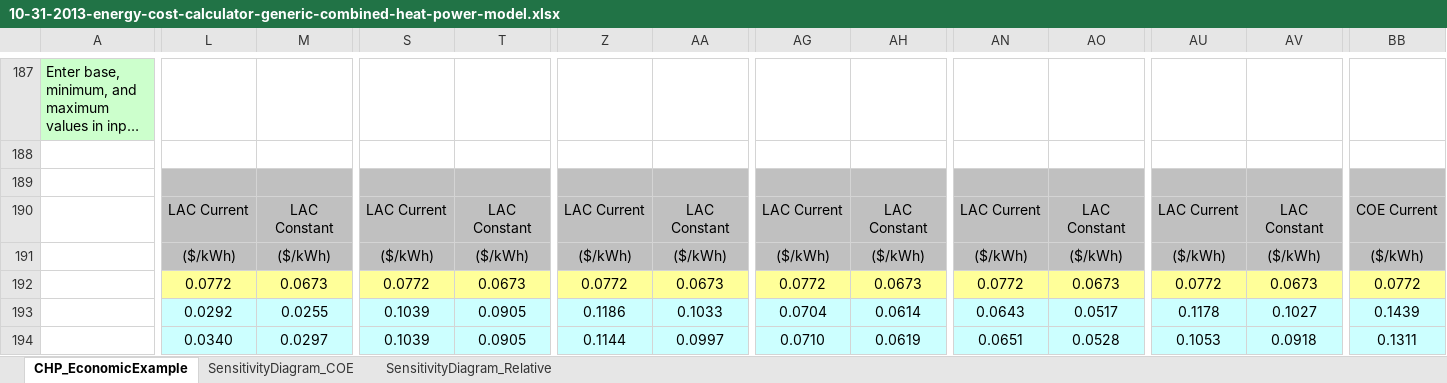
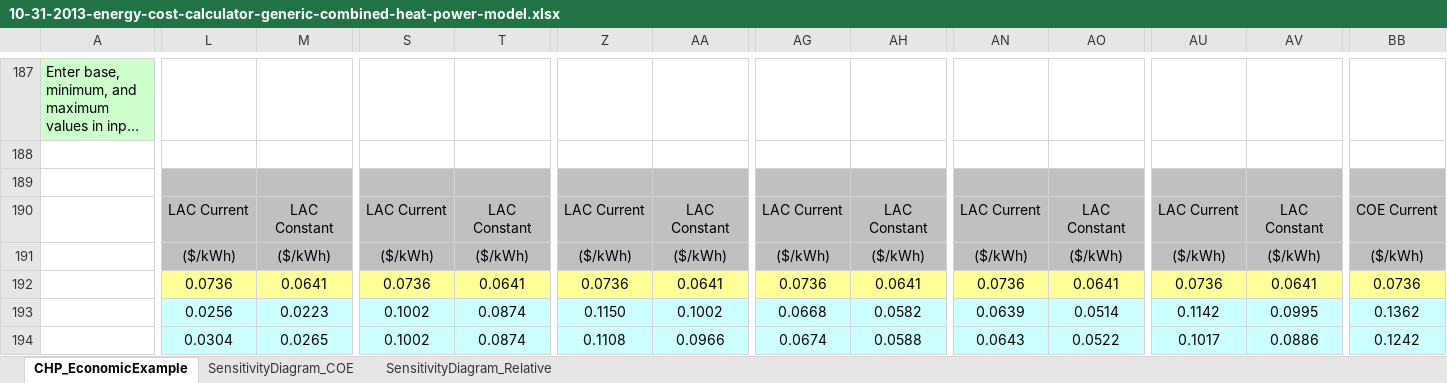
Before and after one commit to liany36/technoeconomic-assessment, an Excel workbook: docs/10-31-2013-energy-cost-calculator-generic-combined-heat-power-model.xlsx, sheet CHP_EconomicExample, drawn as a sheet; only a part is shown, gaps mark what is left out; long unchanged cells end in …; values as stored, in another font and other column widths than the file's, no borders; charts and pictures not drawn; removed rows and columns are numbered as before the commit, all else as after; rows hold the shown columns only; the diff covers the shown part only; the diff names each change by its address in the sheet, - before the commit and + after, or states it on an @@ line.

Commit message:
for chp, use macrs depreciation method when economic life >= 20

```diff
--- a/docs/10-31-2013-energy-cost-calculator-generic-combined-heat-power-model.xlsx (sheet CHP_EconomicExample)
+++ b/docs/10-31-2013-energy-cost-calculator-generic-combined-heat-power-model.xlsx (sheet CHP_EconomicExample)
-row 192:  | 0.0772 | 0.0673 | 0.0772 | 0.0673 | 0.0772 | 0.0673 | 0.0772 | 0.0673 | 0.0772 | 0.0673 | 0.0772 | 0.0673 | 0.0772
+row 192:  | 0.0736 | 0.0641 | 0.0736 | 0.0641 | 0.0736 | 0.0641 | 0.0736 | 0.0641 | 0.0736 | 0.0641 | 0.0736 | 0.0641 | 0.0736
-L193: 0.0292
+L193: 0.0256
-M193: 0.0255
+M193: 0.0223
-S193:S194: 0.1039
+S193:S194: 0.1002
-T193:T194: 0.0905
+T193:T194: 0.0874
-Z193: 0.1186
+Z193: 0.1150
-AA193: 0.1033
+AA193: 0.1002
-AG193: 0.0704
+AG193: 0.0668
-AH193: 0.0614
+AH193: 0.0582
-AN193: 0.0643
+AN193: 0.0639
-AO193: 0.0517
+AO193: 0.0514
-AU193: 0.1178
+AU193: 0.1142
-AV193: 0.1027
+AV193: 0.0995
-BB193: 0.1439
+BB193: 0.1362
-L194: 0.0340
+L194: 0.0304
-M194: 0.0297
+M194: 0.0265
-Z194: 0.1144
+Z194: 0.1108
-AA194: 0.0997
+AA194: 0.0966
-AG194: 0.0710
+AG194: 0.0674
-AH194: 0.0619
+AH194: 0.0588
-AN194: 0.0651
+AN194: 0.0643
-AO194: 0.0528
+AO194: 0.0522
-AU194: 0.1053
+AU194: 0.1017
-AV194: 0.0918
+AV194: 0.0886
-BB194: 0.1311
+BB194: 0.1242
```
Also changed, not shown: 5 added rows, 5 removed rows and 428 edited cells elsewhere in this sheet, charts or pictures, 1 other file.
